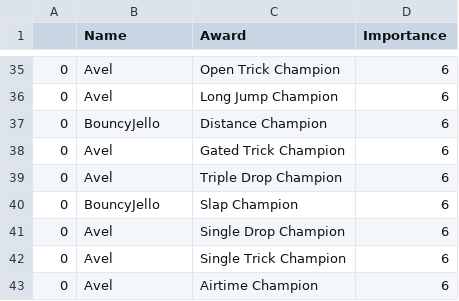
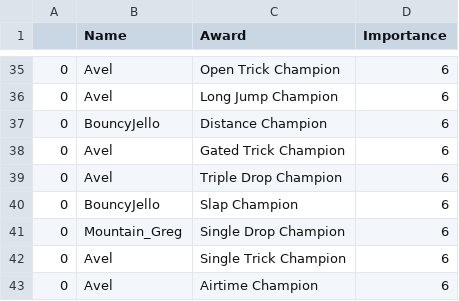
Before and after one commit to hschindele/gmaapp, a CSV file: data/achievments.csv, drawn as a sheet; only a part is shown, gaps mark what is left out.

```diff
--- a/data/achievments.csv
+++ b/data/achievments.csv
@@ -40,3 +40,3 @@
 0,BouncyJello,Slap Champion,6
-0,Avel,Single Drop Champion,6
+0,Mountain_Greg,Single Drop Champion,6
 0,Avel,Single Trick Champion,6
```
Also changed, not shown: data/allpbs.csv, data/benhsrank.csv, 6 other files.
